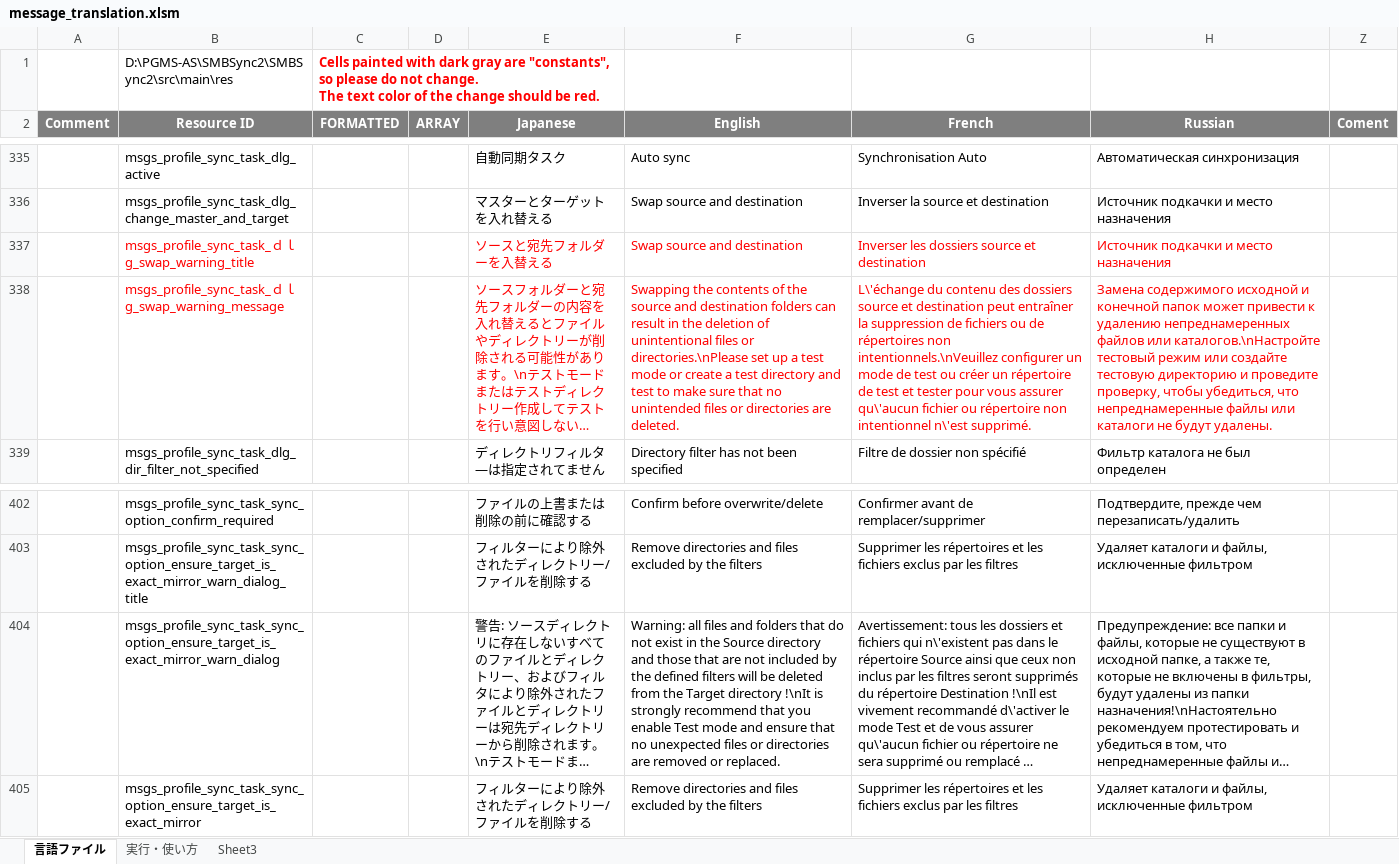
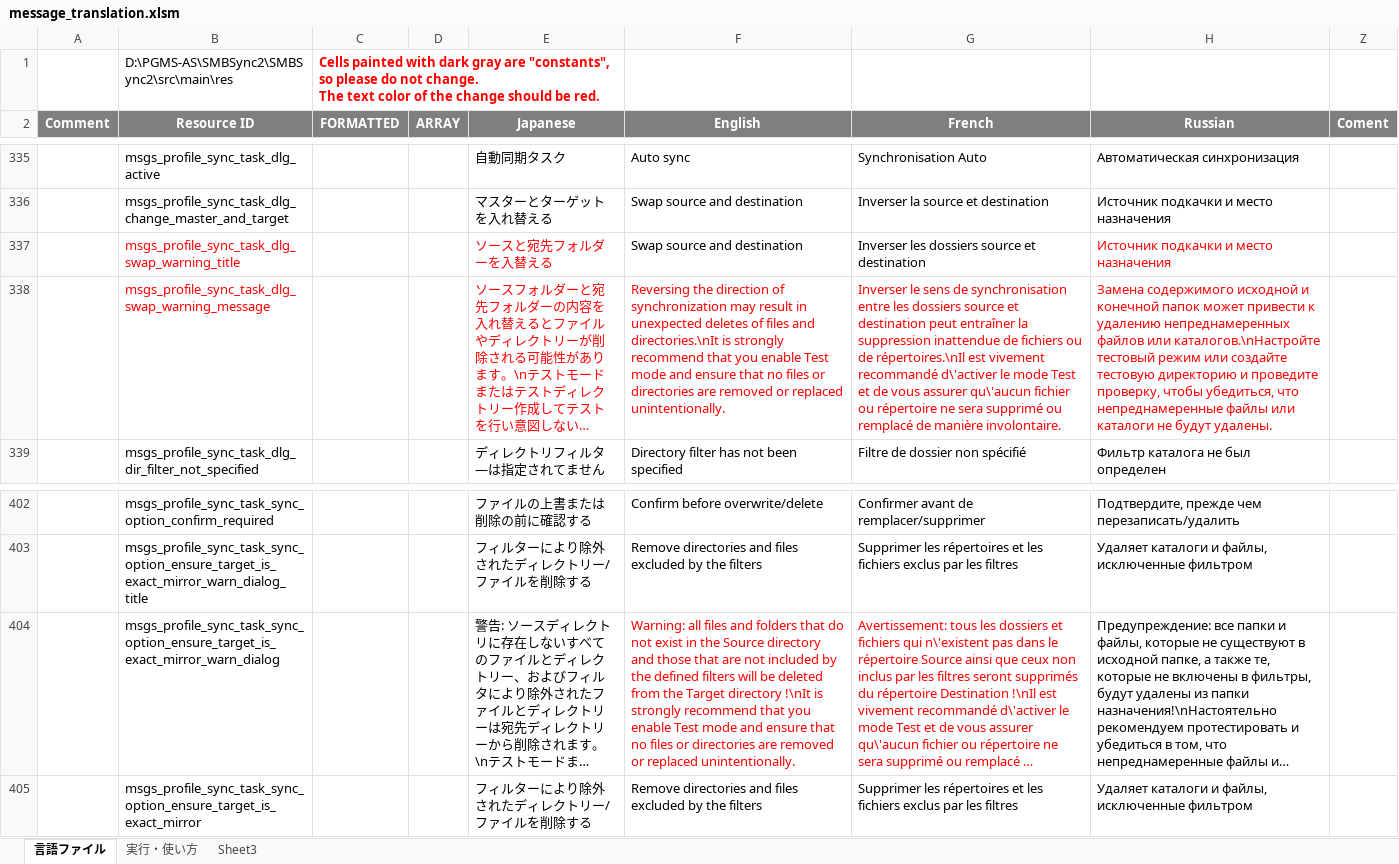
Before and after one commit to PhilZ-cwm6/SMBSync2, an Excel workbook: message_translation.xlsm, sheet 言語ファイル, drawn as a sheet; only a part is shown, gaps mark what is left out; long unchanged cells end in …; values as stored, in another font and other column widths than the file's, no borders; charts and pictures not drawn; the diff names each change by its address in the sheet, - before the commit and + after, or states it on an @@ line.

Commit message:
Fr/Eng translation + fix msg String id corrupted font
- fix the font coding in source of msg id of new entries
- fr/eng translation of new entries + harmonize with old similar warning
- remove extra space from old fr entry

```diff
--- a/message_translation.xlsm (sheet 言語ファイル)
+++ b/message_translation.xlsm (sheet 言語ファイル)
-B337 (Resource ID): msgs_profile_sync_task_ｄｌg_swap_warning_title
+B337 (Resource ID): msgs_profile_sync_task_dlg_swap_warning_title
-F337:G337 text colour: #FF0000
+F337:G337 text colour: black
-B338 (Resource ID): msgs_profile_sync_task_ｄｌg_swap_warning_message
+B338 (Resource ID): msgs_profile_sync_task_dlg_swap_warning_message
-F338 (English): Swapping the contents of the source and destination folders can result in the deletion of unintentional files or directories.\nPlease set up a test mode or create a test directory and test to make sure that no unintended files or directories are deleted.
+F338 (English): Reversing the direction of synchronization may result in unexpected deletes of files and directories.\nIt is strongly recommend that you enable Test mode and ensure that no files or directories are removed or replaced unintentionally.
-G338 (French): L\'échange du contenu des dossiers source et destination peut entraîner la suppression de fichiers ou de répertoires non intentionnels.\nVeuillez configurer un mode de test ou créer un répertoire de test et tester pour vous assurer qu\'aucun fichier ou répertoire non intentionnel n\'est supprimé.
+G338 (French): Inverser le sens de synchronisation entre les dossiers source et destination peut entraîner la suppression inattendue de fichiers ou de répertoires.\nIl est vivement recommandé d\'activer le mode Test et de vous assurer qu\'aucun fichier ou répertoire ne sera supprimé ou remplacé de manière involontaire.
-F404 (English): …that no unexpected files or directories are removed or replaced.
+F404 (English): …that no files or directories are removed or replaced unintentionally.
-F404:G404 text colour: black
+F404:G404 text colour: #FF0000
```
Also changed, not shown: charts or pictures, 5 other files.
